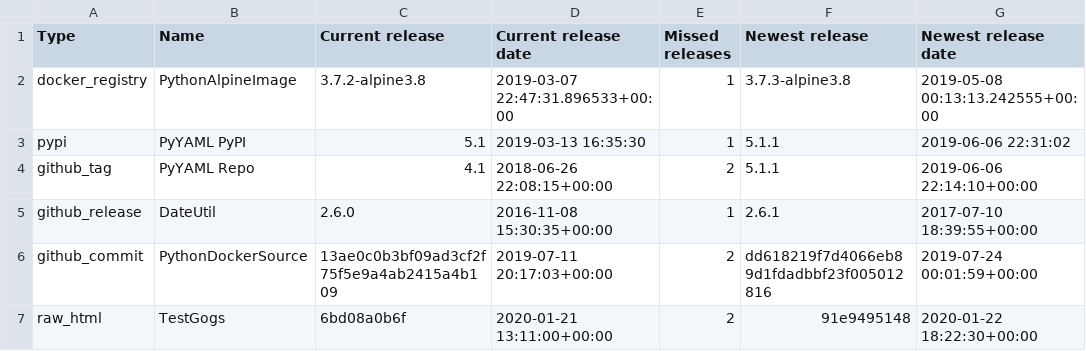
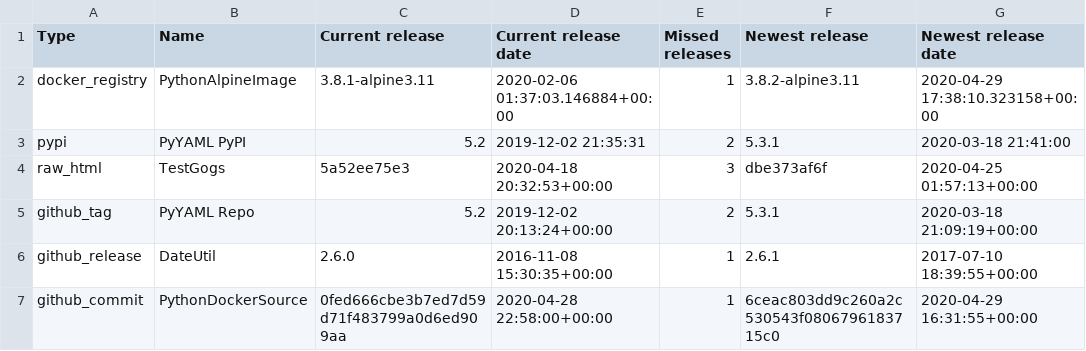
Before and after one commit to Neraud/release-watcher, a CSV file: example/out.csv, drawn as a sheet.

Commit message:
Update examples

```diff
--- a/example/out.csv
+++ b/example/out.csv
@@ -1,7 +1,7 @@
 Type,Name,Current release,Current release date,Missed releases,Newest release,Newest release date
-docker_registry,PythonAlpineImage,3.7.2-alpine3.8,2019-03-07 22:47:31.896533+00:00,1,3.7.3-alpine3.8,2019-05-08 00:13:13.242555+00:00
-pypi,PyYAML PyPI,5.1,2019-03-13 16:35:30,1,5.1.1,2019-06-06 22:31:02
-github_tag,PyYAML Repo,4.1,2018-06-26 22:08:15+00:00,2,5.1.1,2019-06-06 22:14:10+00:00
+docker_registry,PythonAlpineImage,3.8.1-alpine3.11,2020-02-06 01:37:03.146884+00:00,1,3.8.2-alpine3.11,2020-04-29 17:38:10.323158+00:00
+pypi,PyYAML PyPI,5.2,2019-12-02 21:35:31,2,5.3.1,2020-03-18 21:41:00
+raw_html,TestGogs,5a52ee75e3,2020-04-18 20:32:53+00:00,3,dbe373af6f,2020-04-25 01:57:13+00:00
+github_tag,PyYAML Repo,5.2,2019-12-02 20:13:24+00:00,2,5.3.1,2020-03-18 21:09:19+00:00
 github_release,DateUtil,2.6.0,2016-11-08 15:30:35+00:00,1,2.6.1,2017-07-10 18:39:55+00:00
-github_commit,PythonDockerSource,13ae0c0b3bf09ad3cf2f75f5e9a4ab2415a4b109,2019-07-11 20:17:03+00:00,2,dd618219f7d4066eb89d1fdadbbf23f005012816,2019-07-24 00:01:59+00:00
-raw_html,TestGogs,6bd08a0b6f,2020-01-21 13:11:00+00:00,2,91e9495148,2020-01-22 18:22:30+00:00
+github_commit,PythonDockerSource,0fed666cbe3b7ed7d59d71f483799a0d6ed909aa,2020-04-28 22:58:00+00:00,1,6ceac803dd9c260a2c530543f0806796183715c0,2020-04-29 16:31:55+00:00
```
Also changed, not shown: 4 other files.
